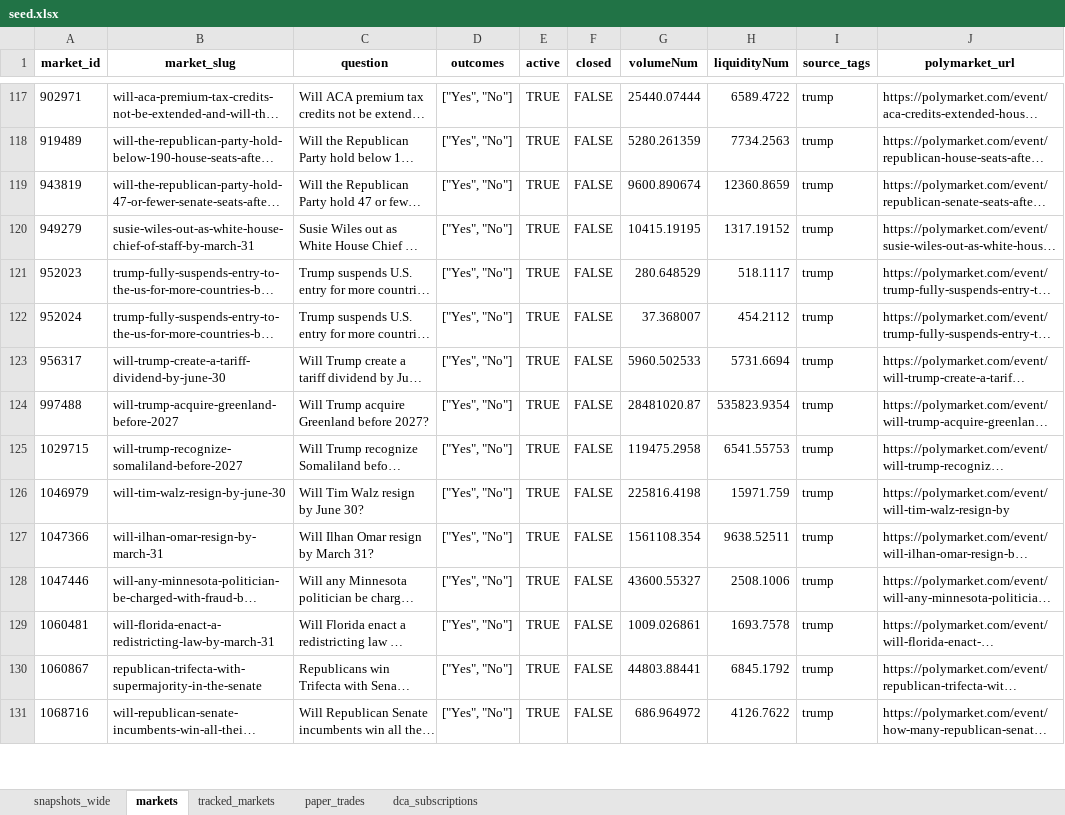
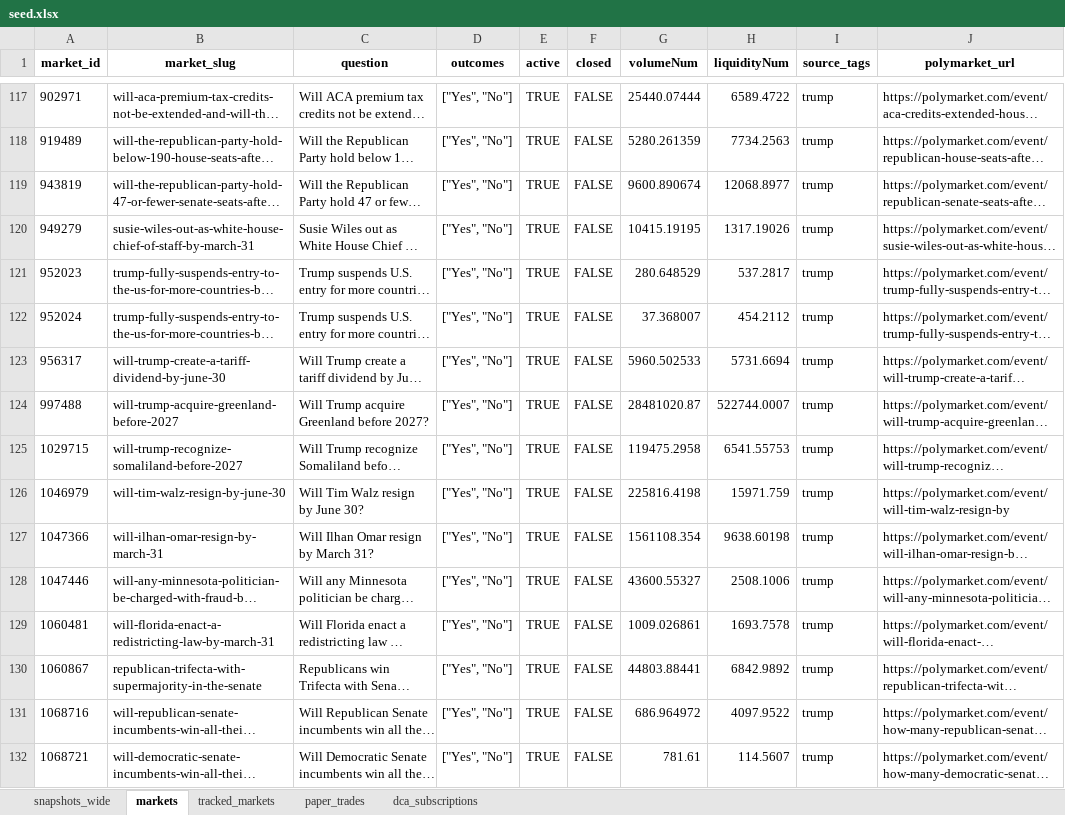
Before and after one commit to NoahJunge/polymarkettracker, an Excel workbook: backend/seed_data/seed.xlsx, sheet markets, drawn as a sheet; only a part is shown, gaps mark what is left out; long unchanged cells end in …; values as stored, in another font and other column widths than the file's, no borders; the diff covers the shown part only; the diff names each change by its address in the sheet, - before the commit and + after, or states it on an @@ line.

```diff
--- a/backend/seed_data/seed.xlsx (sheet markets)
+++ b/backend/seed_data/seed.xlsx (sheet markets)
-H119 (liquidityNum): 12360.8659
+H119 (liquidityNum): 12068.8977
-H120 (liquidityNum): 1317.19152
+H120 (liquidityNum): 1317.19026
-H121 (liquidityNum): 518.1117
+H121 (liquidityNum): 537.2817
-H124 (liquidityNum): 535823.9354
+H124 (liquidityNum): 522744.0007
-H127 (liquidityNum): 9638.52511
+H127 (liquidityNum): 9638.60198
-H130 (liquidityNum): 6845.1792
+H130 (liquidityNum): 6842.9892
-H131 (liquidityNum): 4126.7622
+H131 (liquidityNum): 4097.9522
@@ row 215 moved to row 132: 1068721 @@
```
Also changed, not shown: 13 added rows, 13 removed rows, 11 moved rows and 80 edited cells elsewhere in this sheet, sheet snapshots_wide.
